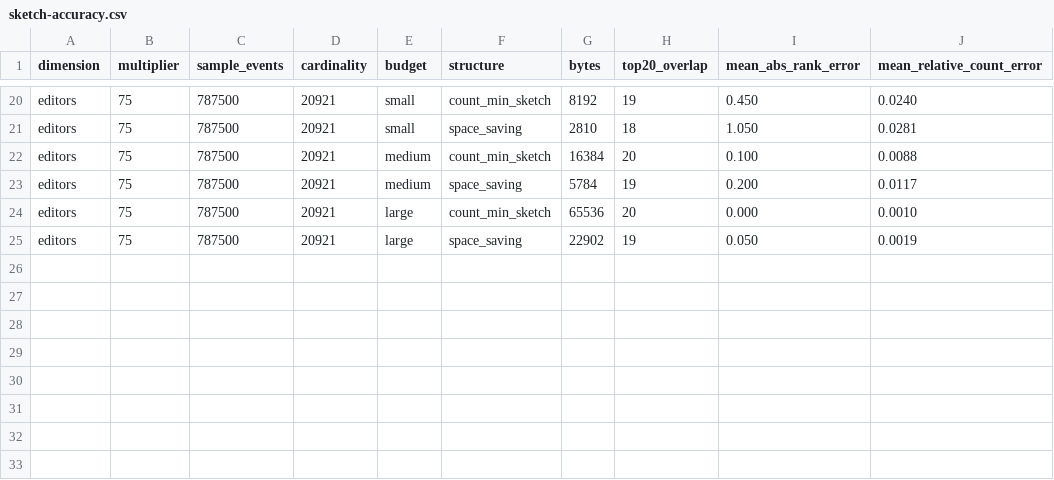
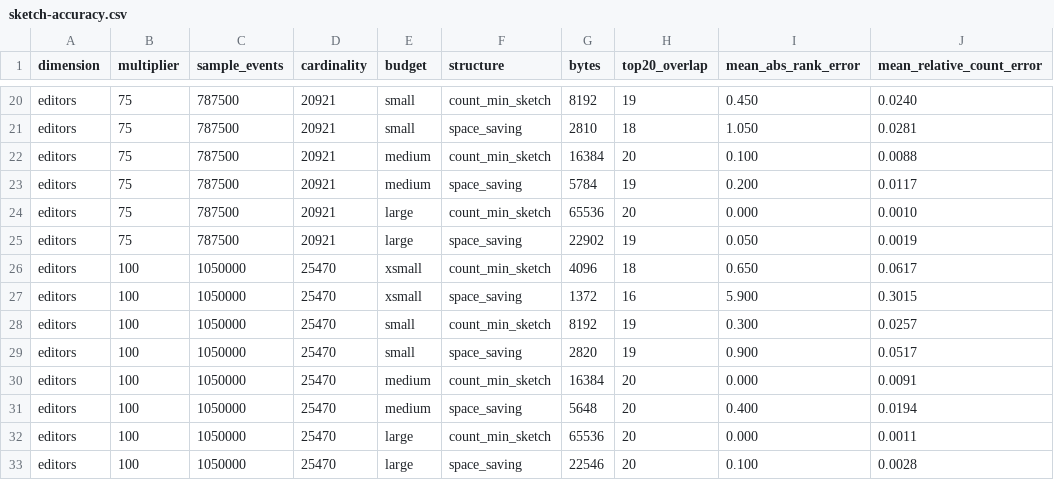
Before and after one commit to avdevss/Wikimedia-Live-Edit-Tracker, a CSV file: results/sketch-accuracy.csv, drawn as a sheet; only a part is shown, gaps mark what is left out; the diff names each change by its address in the sheet, - before the commit and + after, or states it on an @@ line.

Commit message:
fix exact-memory measurement bug, add 100x sketch data, separate steady-state from reconnect-backlog lag, report aggregator memory
- exact-counting baseline was undercounted ~3x (array pre-load meant string
  allocation happened before the measurement window); fixed to stream
  directly into the Map, corrected sketch memory reduction from ~82x to ~249x
- added 100x to the sketch accuracy experiment (now genuinely >1M events,
  matching section 6.1's stated bar)
- producer now tracks source-to-ingest lag as two histograms (ALL vs
  STEADY-STATE, excluding the first 2000 events after each connect) instead
  of inferring steady-state by waiting for dilution, which wasn't actually
  proof of exclusion
- reported aggregator memory under load in results.md (data already existed
  in bench.csv, was never surfaced)
- documented the 1x throughput regression and the MAX_GAP_MS timing-fidelity
  tradeoff explicitly, instead of only the multipliers that improved

```diff
--- a/results/sketch-accuracy.csv
+++ b/results/sketch-accuracy.csv
+row 26: editors | 100 | 1050000 | 25470 | xsmall | count_min_sketch | 4096 | 18 | 0.650 | 0.0617
+row 27: editors | 100 | 1050000 | 25470 | xsmall | space_saving | 1372 | 16 | 5.900 | 0.3015
+row 28: editors | 100 | 1050000 | 25470 | small | count_min_sketch | 8192 | 19 | 0.300 | 0.0257
+row 29: editors | 100 | 1050000 | 25470 | small | space_saving | 2820 | 19 | 0.900 | 0.0517
+row 30: editors | 100 | 1050000 | 25470 | medium | count_min_sketch | 16384 | 20 | 0.000 | 0.0091
+row 31: editors | 100 | 1050000 | 25470 | medium | space_saving | 5648 | 20 | 0.400 | 0.0194
+row 32: editors | 100 | 1050000 | 25470 | large | count_min_sketch | 65536 | 20 | 0.000 | 0.0011
+row 33: editors | 100 | 1050000 | 25470 | large | space_saving | 22546 | 20 | 0.100 | 0.0028
```
Also changed, not shown: 6 other files.
